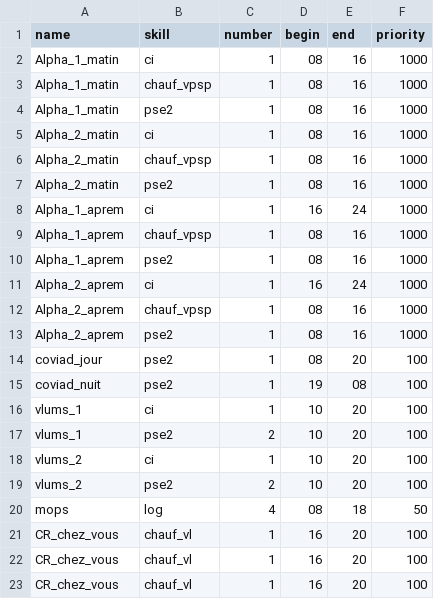
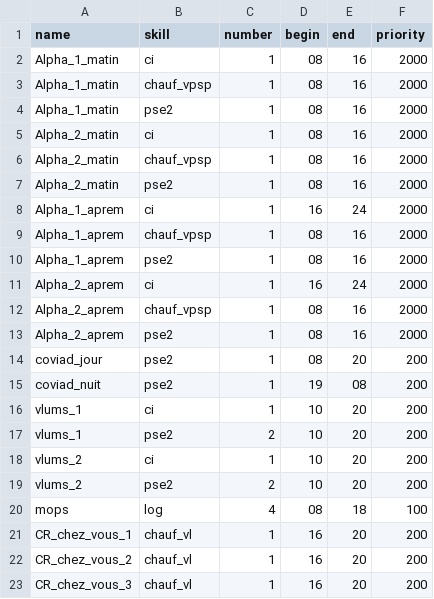
Before and after one commit to Melgeorges/CAD_effectifs, a CSV file: equipages_formatted.csv, drawn as a sheet.

```diff
--- a/equipages_formatted.csv
+++ b/equipages_formatted.csv
@@ -1,23 +1,23 @@
 name,skill,number,begin,end,priority
-Alpha_1_matin,ci,1,08,16,1000
-Alpha_1_matin,chauf_vpsp,1,08,16,1000
-Alpha_1_matin,pse2,1,08,16,1000
-Alpha_2_matin,ci,1,08,16,1000
-Alpha_2_matin,chauf_vpsp,1,08,16,1000
-Alpha_2_matin,pse2,1,08,16,1000
-Alpha_1_aprem,ci,1,16,24,1000
-Alpha_1_aprem,chauf_vpsp,1,08,16,1000
-Alpha_1_aprem,pse2,1,08,16,1000
-Alpha_2_aprem,ci,1,16,24,1000
-Alpha_2_aprem,chauf_vpsp,1,08,16,1000
-Alpha_2_aprem,pse2,1,08,16,1000
-coviad_jour,pse2,1,08,20,100
-coviad_nuit,pse2,1,19,08,100
-vlums_1,ci,1,10,20,100
-vlums_1,pse2,2,10,20,100
-vlums_2,ci,1,10,20,100
-vlums_2,pse2,2,10,20,100
-mops,log,4,08,18, 50
-CR_chez_vous,chauf_vl,1,16,20,100
-CR_chez_vous,chauf_vl,1,16,20,100
-CR_chez_vous,chauf_vl,1,16,20,100
+Alpha_1_matin,ci,1,08,16,2000
+Alpha_1_matin,chauf_vpsp,1,08,16,2000
+Alpha_1_matin,pse2,1,08,16,2000
+Alpha_2_matin,ci,1,08,16,2000
+Alpha_2_matin,chauf_vpsp,1,08,16,2000
+Alpha_2_matin,pse2,1,08,16,2000
+Alpha_1_aprem,ci,1,16,24,2000
+Alpha_1_aprem,chauf_vpsp,1,08,16,2000
+Alpha_1_aprem,pse2,1,08,16,2000
+Alpha_2_aprem,ci,1,16,24,2000
+Alpha_2_aprem,chauf_vpsp,1,08,16,2000
+Alpha_2_aprem,pse2,1,08,16,2000
+coviad_jour,pse2,1,08,20,200
+coviad_nuit,pse2,1,19,08,200
+vlums_1,ci,1,10,20,200
+vlums_1,pse2,2,10,20,200
+vlums_2,ci,1,10,20,200
+vlums_2,pse2,2,10,20,200
+mops,log,4,08,18, 100
+CR_chez_vous_1,chauf_vl,1,16,20,200
+CR_chez_vous_2,chauf_vl,1,16,20,200
+CR_chez_vous_3,chauf_vl,1,16,20,200
```
Also changed, not shown: 1 other file.
